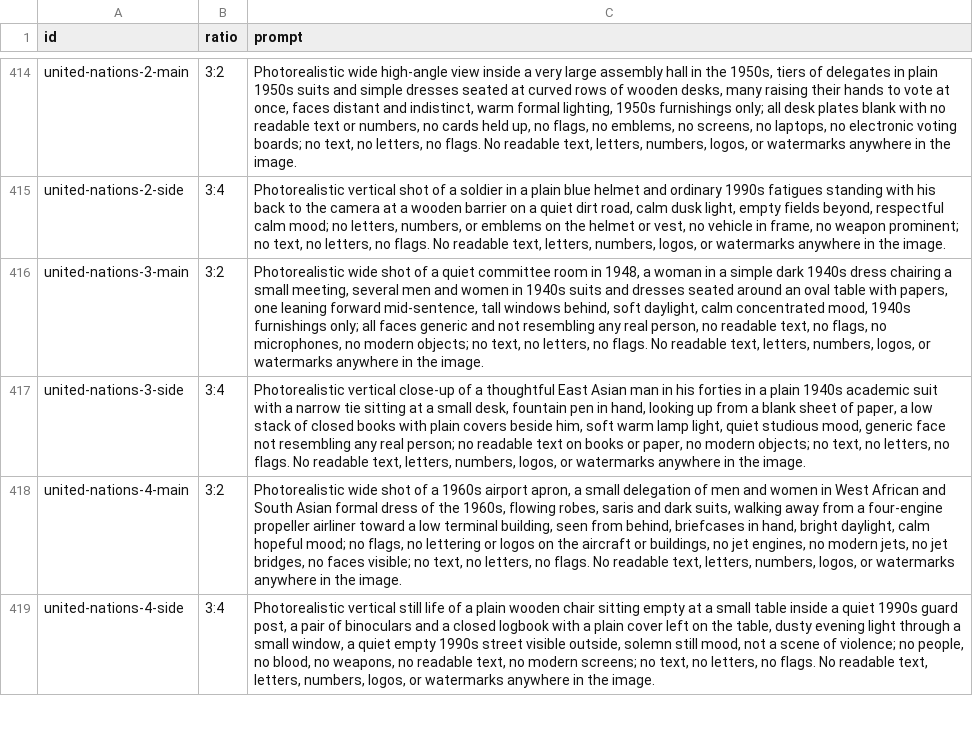
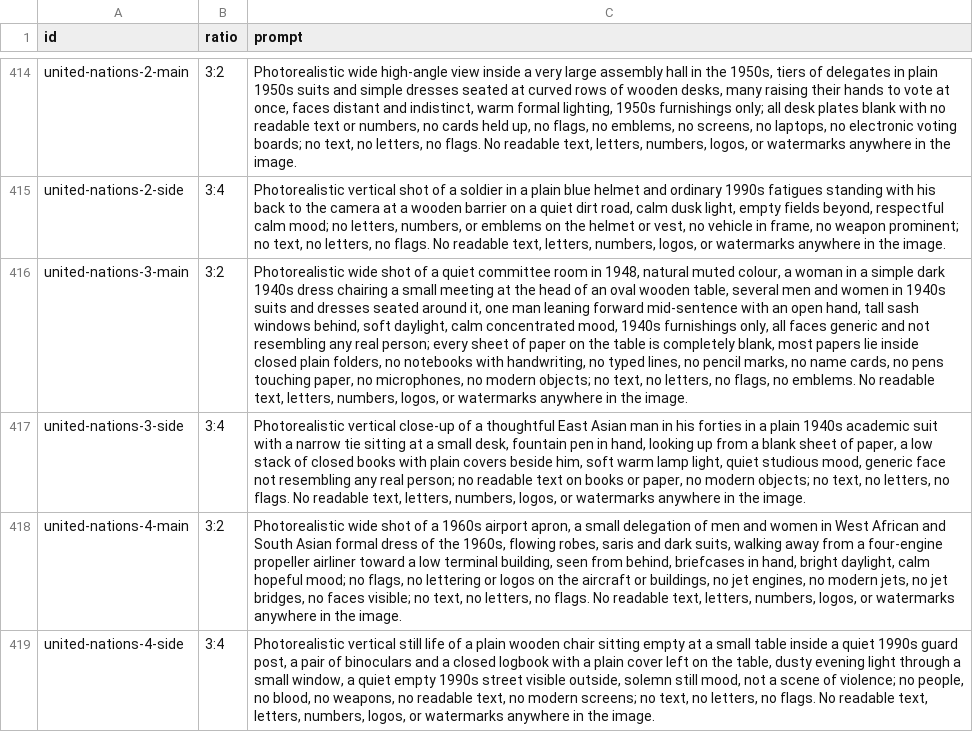
Before and after one commit to Snillsparv/Akelius, a CSV file: data/image-prompts.csv, drawn as a sheet; only a part is shown, gaps mark what is left out; the diff names each change by its address in the sheet, - before the commit and + after, or states it on an @@ line.

```diff
--- a/data/image-prompts.csv
+++ b/data/image-prompts.csv
-C416 (prompt): …in 1948, a woman in a simple dark 1940s dress chairing a small meeting, several men and women in 1940s suits and dresses seated around an oval table with papers, one leaning forward mid-sentence, tall windows behind, soft daylight, calm concentrated mood, 1940s furnishings only; all faces generic and not resembling any real person, no readable text, no flags, no microphones, no modern objects; no text, no letters, no flags. No readable…
+C416 (prompt): …in 1948, natural muted colour, a woman in a simple dark 1940s dress chairing a small meeting at the head of an oval wooden table, several men and women in 1940s suits and dresses seated around it, one man leaning forward mid-sentence with an open hand, tall sash windows behind, soft daylight, calm concentrated mood, 1940s furnishings only, all faces generic and not resembling any real person; every sheet of paper on the table is completely blank, most papers lie inside closed plain folders, no notebooks with handwriting, no typed lines, no pencil marks, no name cards, no pens touching paper, no microphones, no modern objects; no text, no letters, no flags, no emblems. No readable…
```
Also changed, not shown: 2 other files.
